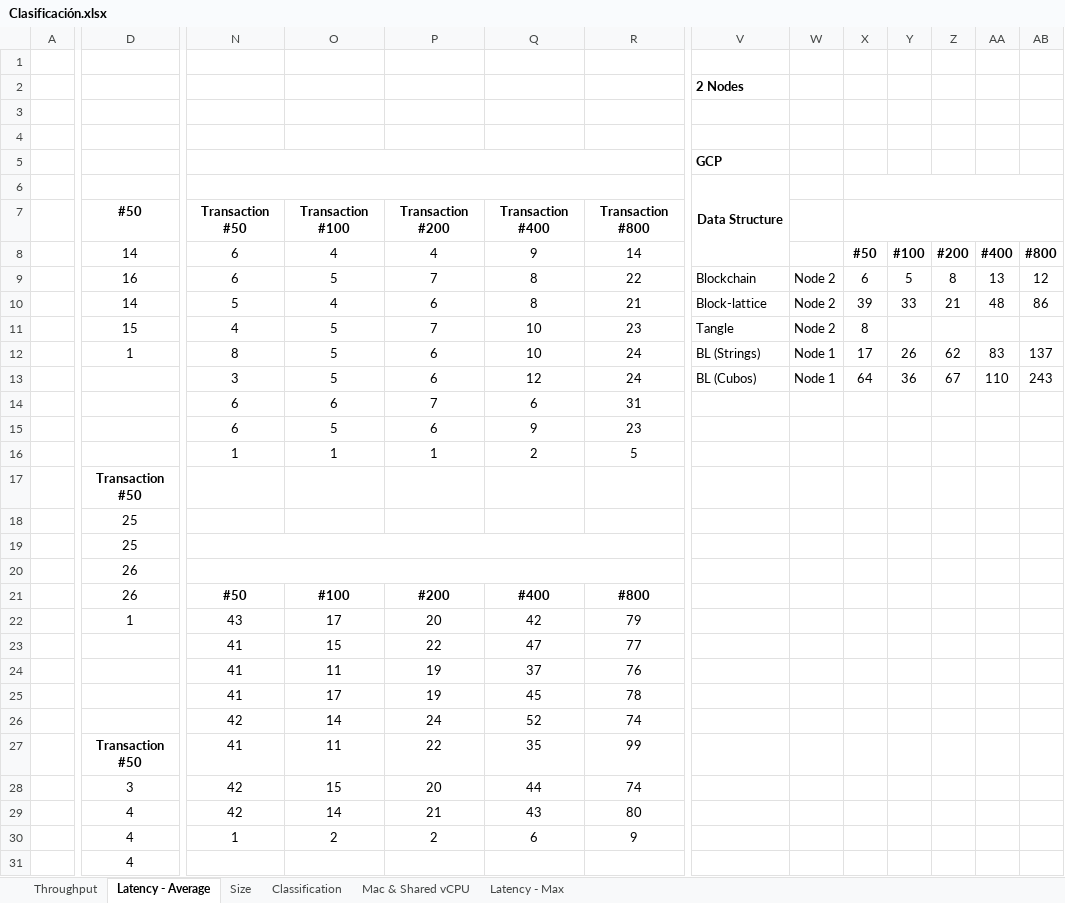
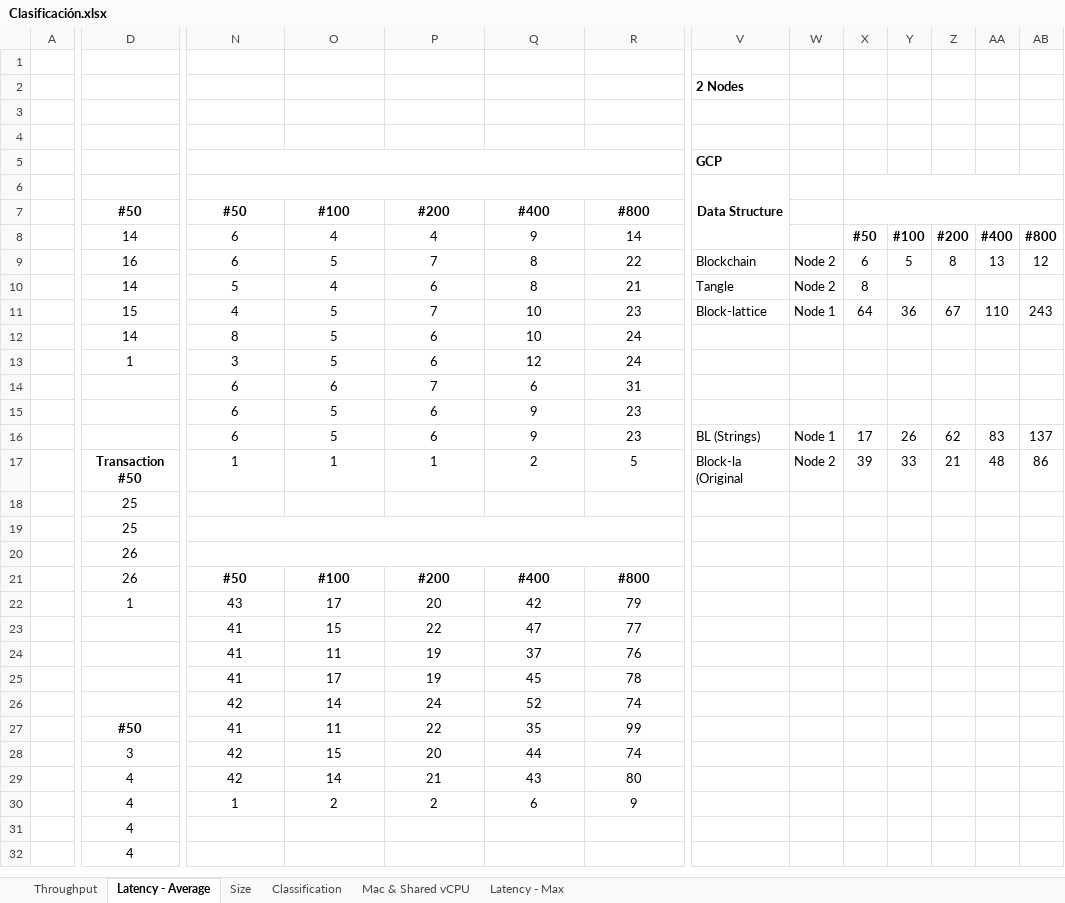
Before and after one commit to gcubillos/isis-3007-distributed-ledger, an Excel workbook: Docs/Clasificación.xlsx, sheet Latency - Average, drawn as a sheet; only a part is shown, gaps mark what is left out; values as stored, in another font and other column widths than the file's, no borders; charts and pictures not drawn; removed rows and columns are numbered as before the commit, all else as after; rows hold the shown columns only; the diff covers the shown part only; the diff names each change by its address in the sheet, - before the commit and + after, or states it on an @@ line.

```diff
--- a/Docs/Clasificación.xlsx (sheet Latency - Average)
+++ b/Docs/Clasificación.xlsx (sheet Latency - Average)
-N7: Transaction #50
+N7: #50
-O7: Transaction #100
+O7: #100
-P7: Transaction #200
+P7: #200
-Q7: Transaction #400
+Q7: #400
-R7: Transaction #800
+R7: #800
-V10: Block-lattice
+V10: Tangle
-X10: 39
+X10: 8
-Y10: 33
+Y10: (empty)
-Z10: 21
+Z10: (empty)
-AA10: 48
+AA10: (empty)
-AB10: 86
+AB10: (empty)
-V11: Tangle
+V11: Block-lattice
-W11: Node 2
+W11: Node 1
-X11: 8
+X11: 64
-Y11: (empty)
+Y11: 36
-Z11: (empty)
+Z11: 67
-AA11: (empty)
+AA11: 110
-AB11: (empty)
+AB11: 243
-row 12:  | 1 | 8 | 5 | 6 | 10 | 24 | BL (Strings) | Node 1 | 17 | 26 | 62 | 83 | 137
-row 13:  |  | 3 | 5 | 6 | 12 | 24 | BL (Cubos) | Node 1 | 64 | 36 | 67 | 110 | 243
+row 12:  | 14 | 8 | 5 | 6 | 10 | 24
+row 13:  | 1 | 3 | 5 | 6 | 12 | 24
-row 16:  |  | 1 | 1 | 1 | 2 | 5
-row 17:  | Transaction #50
+row 16:  |  | 6 | 5 | 6 | 9 | 23 | BL (Strings) | Node 1 | 17 | 26 | 62 | 83 | 137
+row 17:  | Transaction #50 | 1 | 1 | 1 | 2 | 5 | Block-la (Original | Node 2 | 39 | 33 | 21 | 48 | 86
-D27: Transaction #50
+D27: #50
+row 32:  | 4
```
Also changed, not shown: 5 added rows, 5 removed rows, 18 edited cells, cell formats and merged cells elsewhere in this sheet, sheet Throughput, charts or pictures, 1 other file.
